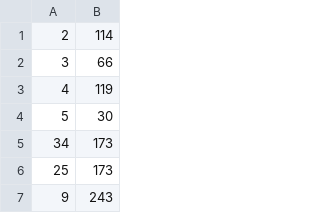
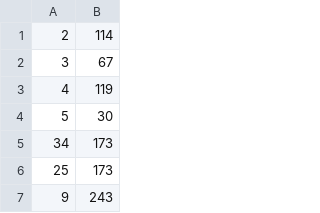
Before and after one commit to DrJCarson/TransPhyloMulti, a CSV file: applications/pseudo.csv, drawn as a sheet; only a part is shown.

```diff
--- a/applications/pseudo.csv
+++ b/applications/pseudo.csv
@@ -1,3 +1,3 @@
 2,114
-3,66
+3,67
 4,119
```
Also changed, not shown: 2 other files.
